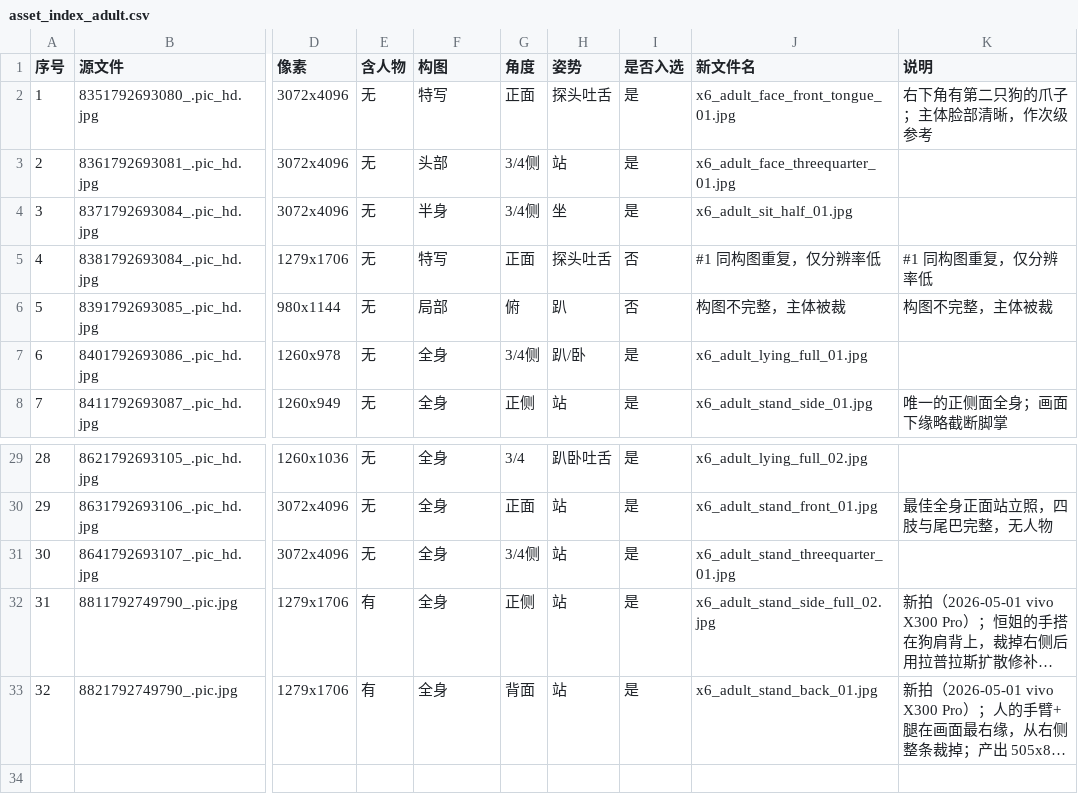
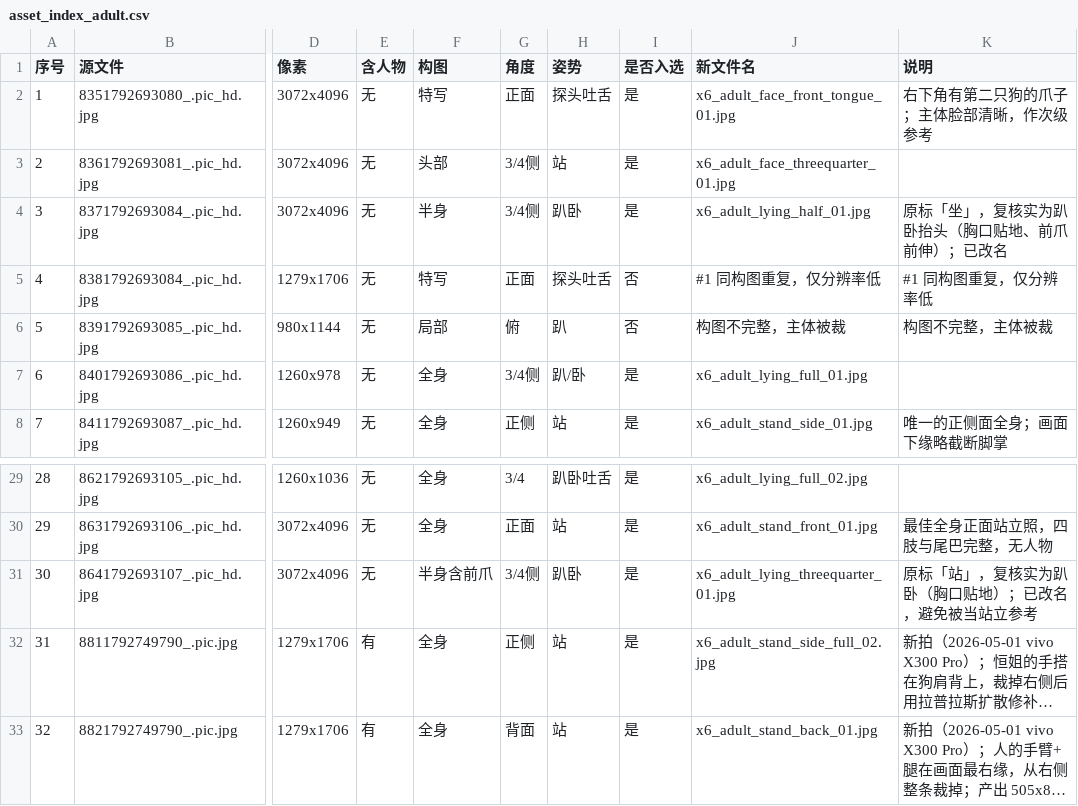
Before and after one commit to Guo-beep112241/-_Fluff_Punchline, a CSV file: docs/asset_index_adult.csv, drawn as a sheet; only a part is shown, gaps mark what is left out; long unchanged cells end in …; the diff names each change by its address in the sheet, - before the commit and + after, or states it on an @@ line.

Commit message:
修正两张误导性素材的文件名与索引（实为趴卧非站立/坐姿）+ 提交脚本加固
x6_adult_stand_threequarter_01 → x6_adult_lying_threequarter_01（实拍为趴卧，胸口贴地）
x6_adult_sit_half_01 → x6_adult_lying_half_01（实拍为趴卧抬头，非坐姿）
同步 9 个引用文件 + CSV 姿势/构图列 + 定妆照与卷轴标签 + 角色圣经 Picture 职责
历史任务记录保留旧名并补注，如实反映当时喂给 H3 的内容

提交脚本加固：
- 提交时把【实际提交的提示词原文】存档到 episodes/ep01/prompts/submitted/ 并记 sha256
  （本次就踩到：20:54 提交、20:58 文件被改写，磁盘版本 ≠ 平台版本）
- 提取提示词时校验 Ref2VA 六段式齐全且 ≤7000 字符，不合法直接拦下
- V3 已提交原文已补存档

另修复 iCloud 卸载两个 docs 文件导致的 git 挂死（已从对象库取回）

```diff
--- a/docs/asset_index_adult.csv
+++ b/docs/asset_index_adult.csv
-H4 (姿势): 坐
+H4 (姿势): 趴卧
-J4 (新文件名): x6_adult_sit_half_01.jpg
+J4 (新文件名): x6_adult_lying_half_01.jpg
-K4 (说明): (empty)
+K4 (说明): 原标「坐」，复核实为趴卧抬头（胸口贴地、前爪前伸）；已改名
-F31 (构图): 全身
+F31 (构图): 半身含前爪
-H31 (姿势): 站
+H31 (姿势): 趴卧
-J31 (新文件名): x6_adult_stand_threequarter_01.jpg
+J31 (新文件名): x6_adult_lying_threequarter_01.jpg
-K31 (说明): (empty)
+K31 (说明): 原标「站」，复核实为趴卧（胸口贴地）；已改名，避免被当站立参考
```
Also changed, not shown: 12 other files.
